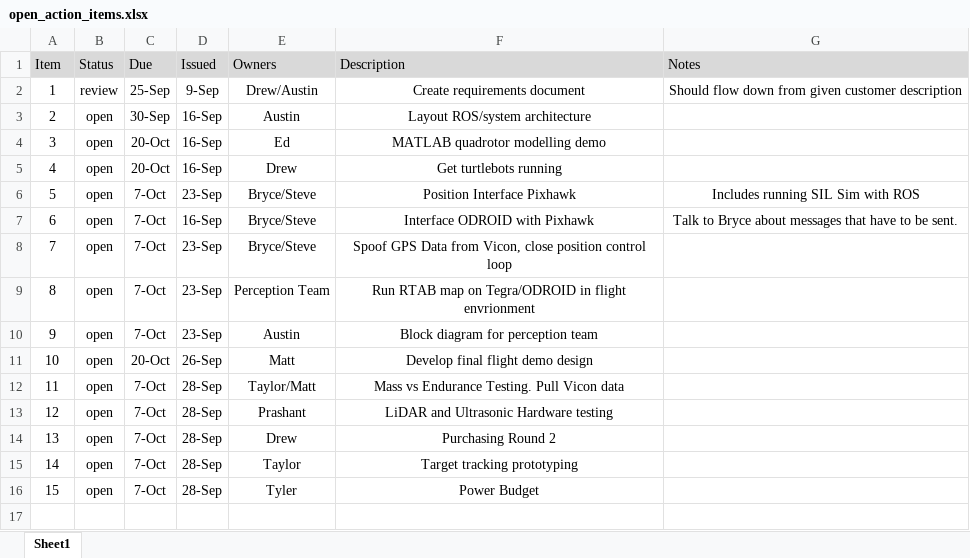
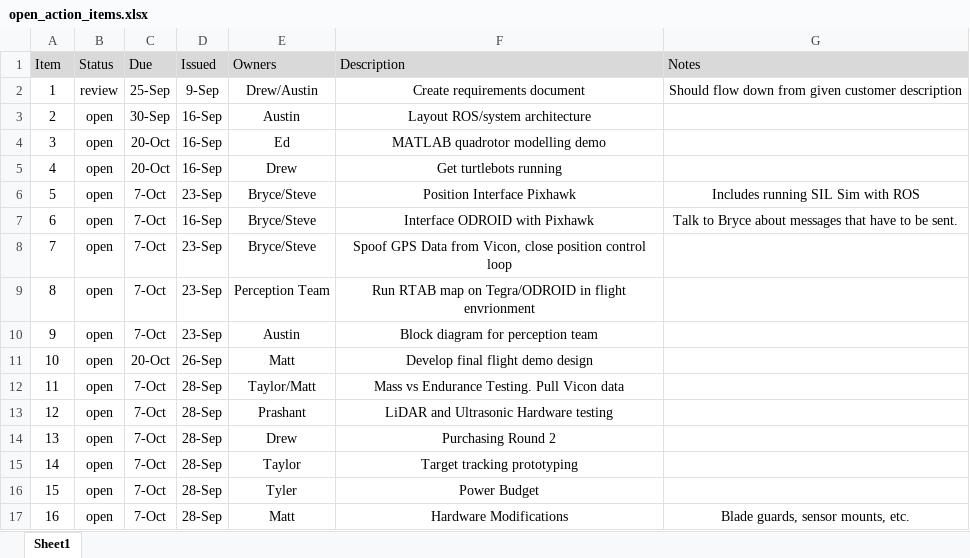
Before and after one commit to dtbinh/FlyNet, an Excel workbook: Action Items/open_action_items.xlsx, sheet Sheet1, drawn as a sheet; values as stored, in another font and other column widths than the file's, no borders; the diff names each change by its address in the sheet, - before the commit and + after, or states it on an @@ line.

Commit message:
Updated action items

```diff
--- a/Action Items/open_action_items.xlsx (sheet Sheet1)
+++ b/Action Items/open_action_items.xlsx (sheet Sheet1)
+row 17: 16 | open | 7-Oct | 28-Sep | Matt | Hardware Modifications | Blade guards, sensor mounts, etc.
```
